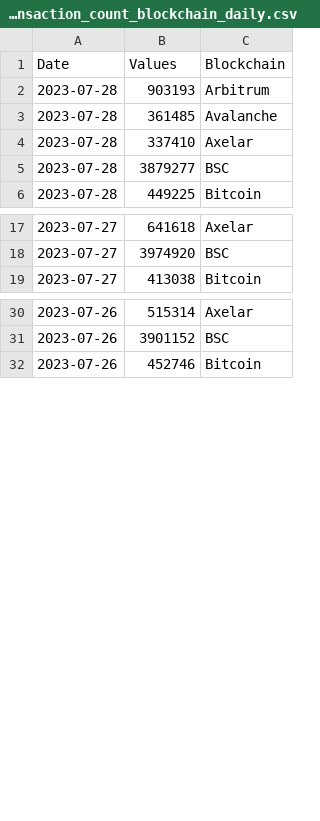
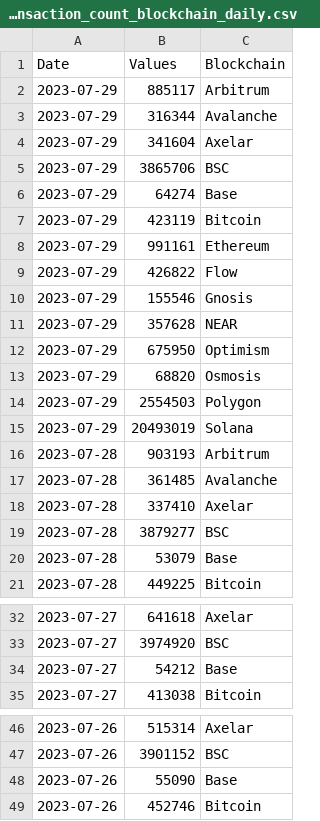
Before and after one commit to alitaslimi/outlier, a CSV file: data/transactions_transaction_count_blockchain_daily.csv, drawn as a sheet; only a part is shown, gaps mark what is left out; the diff covers the shown part only.

```diff
--- a/data/transactions_transaction_count_blockchain_daily.csv
+++ b/data/transactions_transaction_count_blockchain_daily.csv
@@ -1,2 +1,16 @@
 Date,Values,Blockchain
+2023-07-29,885117,Arbitrum
+2023-07-29,316344,Avalanche
+2023-07-29,341604,Axelar
+2023-07-29,3865706,BSC
+2023-07-29,64274,Base
+2023-07-29,423119,Bitcoin
+2023-07-29,991161,Ethereum
+2023-07-29,426822,Flow
+2023-07-29,155546,Gnosis
+2023-07-29,357628,NEAR
+2023-07-29,675950,Optimism
+2023-07-29,68820,Osmosis
+2023-07-29,2554503,Polygon
+2023-07-29,20493019,Solana
 2023-07-28,903193,Arbitrum
@@ -5,2 +19,3 @@ Date,Values,Blockchain
 2023-07-28,3879277,BSC
+2023-07-28,53079,Base
 2023-07-28,449225,Bitcoin
@@ -18,2 +33,3 @@ Date,Values,Blockchain
 2023-07-27,3974920,BSC
+2023-07-27,54212,Base
 2023-07-27,413038,Bitcoin
@@ -31,2 +47,3 @@ Date,Values,Blockchain
 2023-07-26,3901152,BSC
+2023-07-26,55090,Base
 2023-07-26,452746,Bitcoin
```
Also changed, not shown: 41 added rows elsewhere in this file, data/addresses_active_users_blockchain_daily.csv, data/queries.csv.
